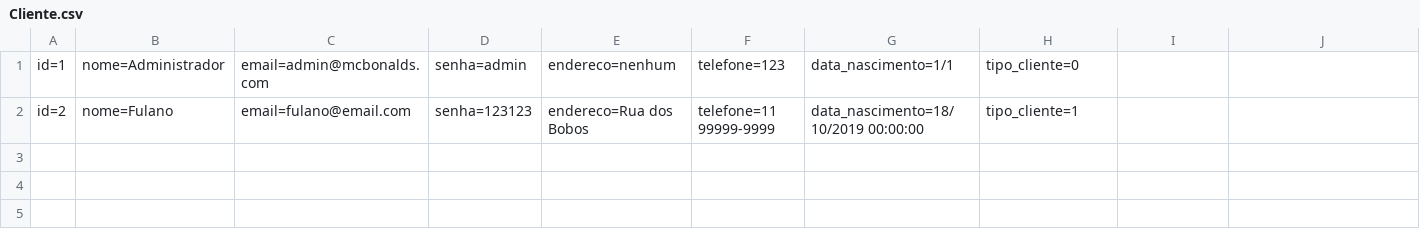
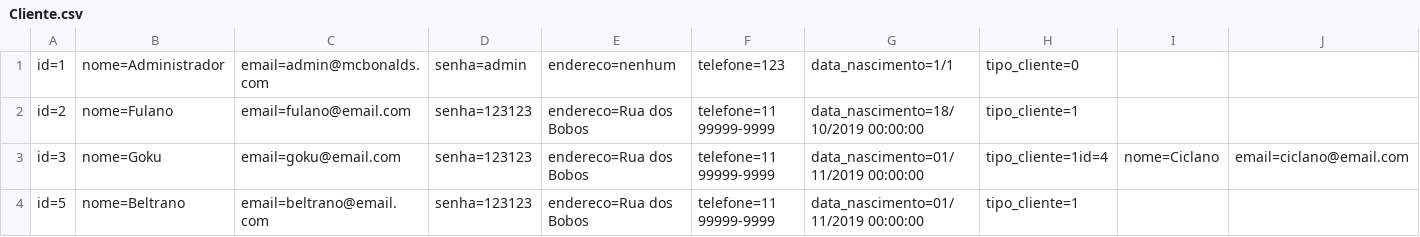
Before and after one commit to senai-desenvolvimento/2s2019-t1, a CSV file: Exercicios/McBonaldsMVC/Database/Cliente.csv, drawn as a sheet; only a part is shown; rows hold the shown columns only; the diff names each change by its address in the sheet, - before the commit and + after, or states it on an @@ line.

```diff
--- a/Exercicios/McBonaldsMVC/Database/Cliente.csv
+++ b/Exercicios/McBonaldsMVC/Database/Cliente.csv
+row 3: id=3 | nome=Goku | email=goku@email.com | senha=123123 | endereco=Rua dos Bobos | telefone=11 99999-9999 | data_nascimento=01/11/2019 00:00:00 | tipo_cliente=1id=4 | nome=Ciclano | email=ciclano@email.com
+row 4: id=5 | nome=Beltrano | email=beltrano@email.com | senha=123123 | endereco=Rua dos Bobos | telefone=11 99999-9999 | data_nascimento=01/11/2019 00:00:00 | tipo_cliente=1
```
Also changed, not shown: Exercicios/McBonaldsMVC/Database/Pedido.csv, 6 other files.
